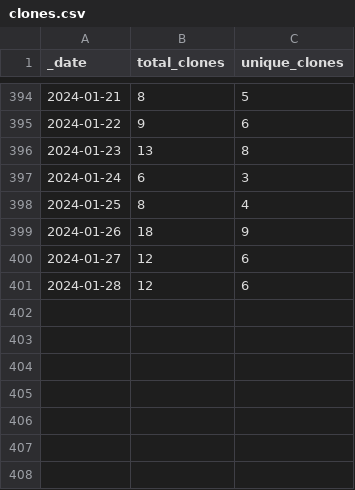
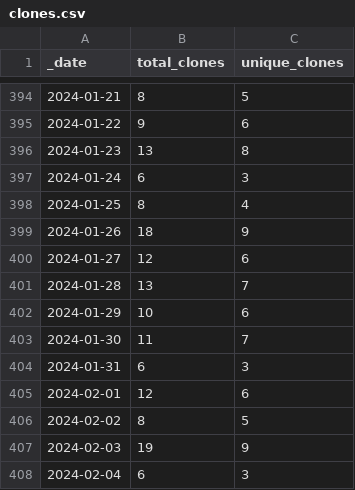
Before and after one commit to Gerschel/sd-web-ui-quickcss, a CSV file: traffic/clones.csv, drawn as a sheet; only a part is shown, gaps mark what is left out.

Commit message:
GitHub traffic

```diff
--- a/traffic/clones.csv
+++ b/traffic/clones.csv
@@ -400,2 +400,9 @@ _date,total_clones,unique_clones
 2024-01-27,12,6
-2024-01-28,12,6
+2024-01-28,13,7
+2024-01-29,10,6
+2024-01-30,11,7
+2024-01-31,6,3
+2024-02-01,12,6
+2024-02-02,8,5
+2024-02-03,19,9
+2024-02-04,6,3
```
Also changed, not shown: traffic/views.csv, 1 other file.
